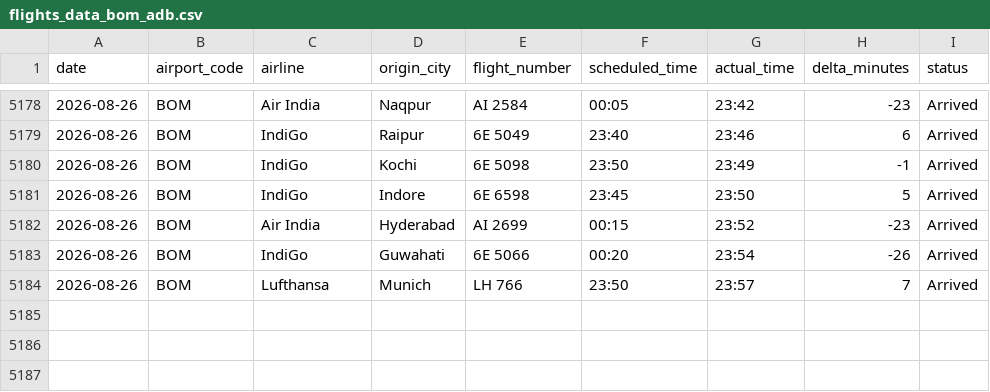
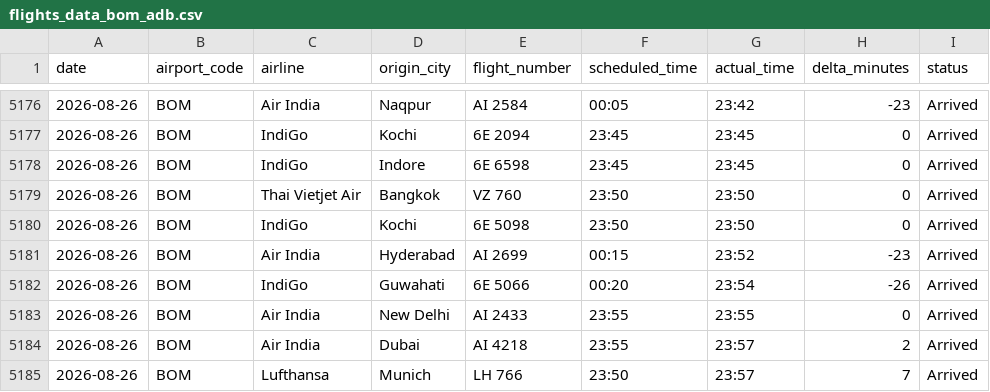
Before and after one commit to Ragadeepsai/Airport_Congestions_Analysis, a CSV file: data/flights_data_bom_adb.csv, drawn as a sheet; only a part is shown, gaps mark what is left out; the diff covers the shown part only.

```diff
--- a/data/flights_data_bom_adb.csv
+++ b/data/flights_data_bom_adb.csv
@@ -5178,7 +5176,10 @@ date,airport_code,airline,origin_city,flight_number,scheduled_time,actual_time,d
 2026-08-26,BOM,Air India,Naqpur,AI 2584,00:05,23:42,-23,Arrived
-2026-08-26,BOM,IndiGo,Raipur,6E 5049,23:40,23:46,6,Arrived
-2026-08-26,BOM,IndiGo,Kochi,6E 5098,23:50,23:49,-1,Arrived
-2026-08-26,BOM,IndiGo,Indore,6E 6598,23:45,23:50,5,Arrived
+2026-08-26,BOM,IndiGo,Kochi,6E 2094,23:45,23:45,0,Arrived
+2026-08-26,BOM,IndiGo,Indore,6E 6598,23:45,23:45,0,Arrived
+2026-08-26,BOM,Thai Vietjet Air,Bangkok,VZ 760,23:50,23:50,0,Arrived
+2026-08-26,BOM,IndiGo,Kochi,6E 5098,23:50,23:50,0,Arrived
 2026-08-26,BOM,Air India,Hyderabad,AI 2699,00:15,23:52,-23,Arrived
 2026-08-26,BOM,IndiGo,Guwahati,6E 5066,00:20,23:54,-26,Arrived
+2026-08-26,BOM,Air India,New Delhi,AI 2433,23:55,23:55,0,Arrived
+2026-08-26,BOM,Air India,Dubai,AI 4218,23:55,23:57,2,Arrived
 2026-08-26,BOM,Lufthansa,Munich,LH 766,23:50,23:57,7,Arrived
```
Also changed, not shown: 2 added rows, 4 removed rows and 25 edited cells elsewhere in this file.
